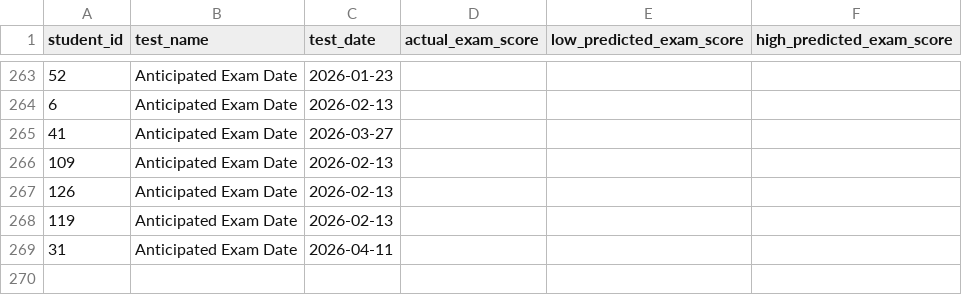
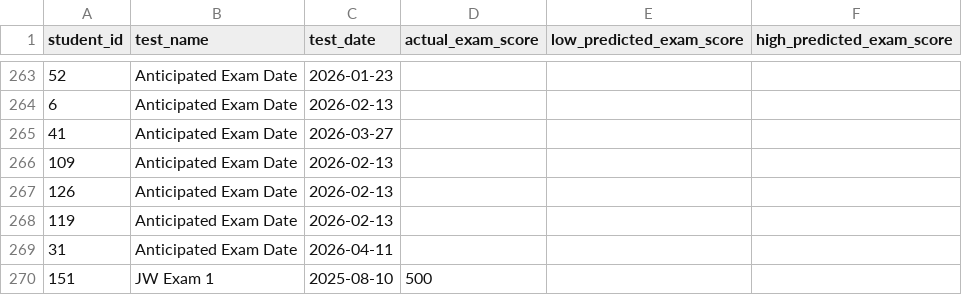
Before and after one commit to jackwestin-dev/institution-TJ, a CSV file: student-data/institution-1-test-data.csv, drawn as a sheet; only a part is shown, gaps mark what is left out; the diff names each change by its address in the sheet, - before the commit and + after, or states it on an @@ line.

Commit message:
Add files via upload

```diff
--- a/student-data/institution-1-test-data.csv
+++ b/student-data/institution-1-test-data.csv
+row 270: 151 | JW Exam 1 | 2025-08-10 | 500
```
